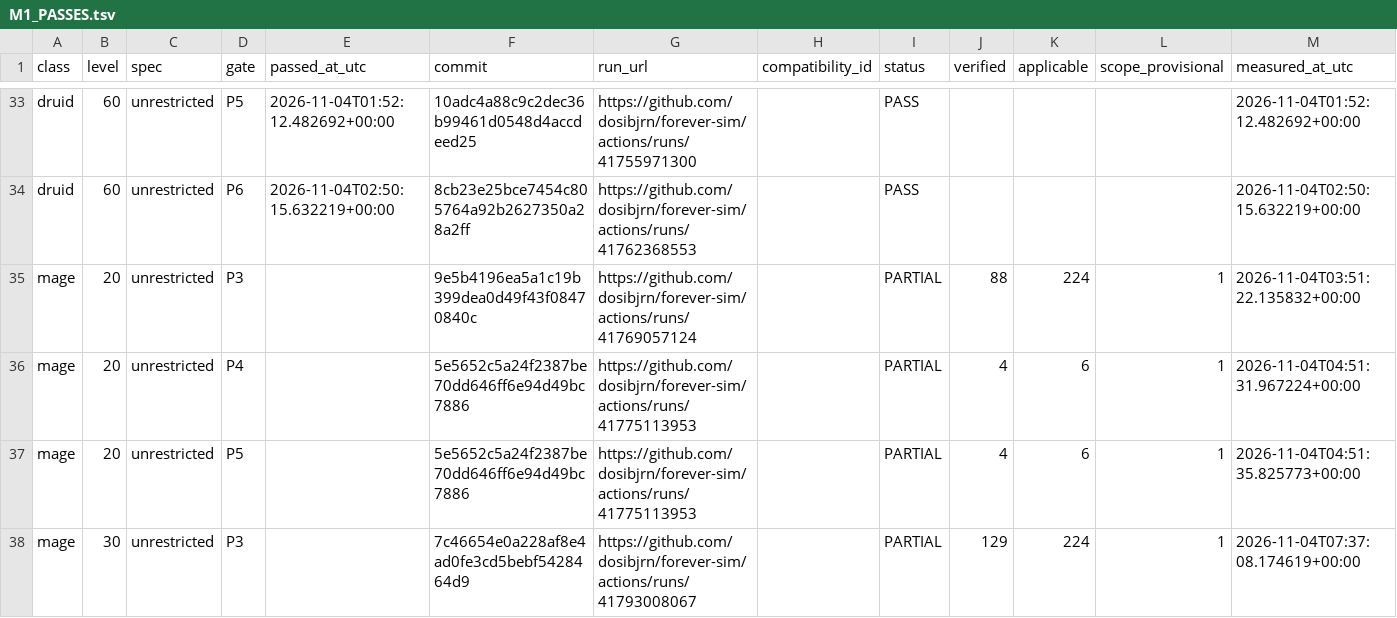
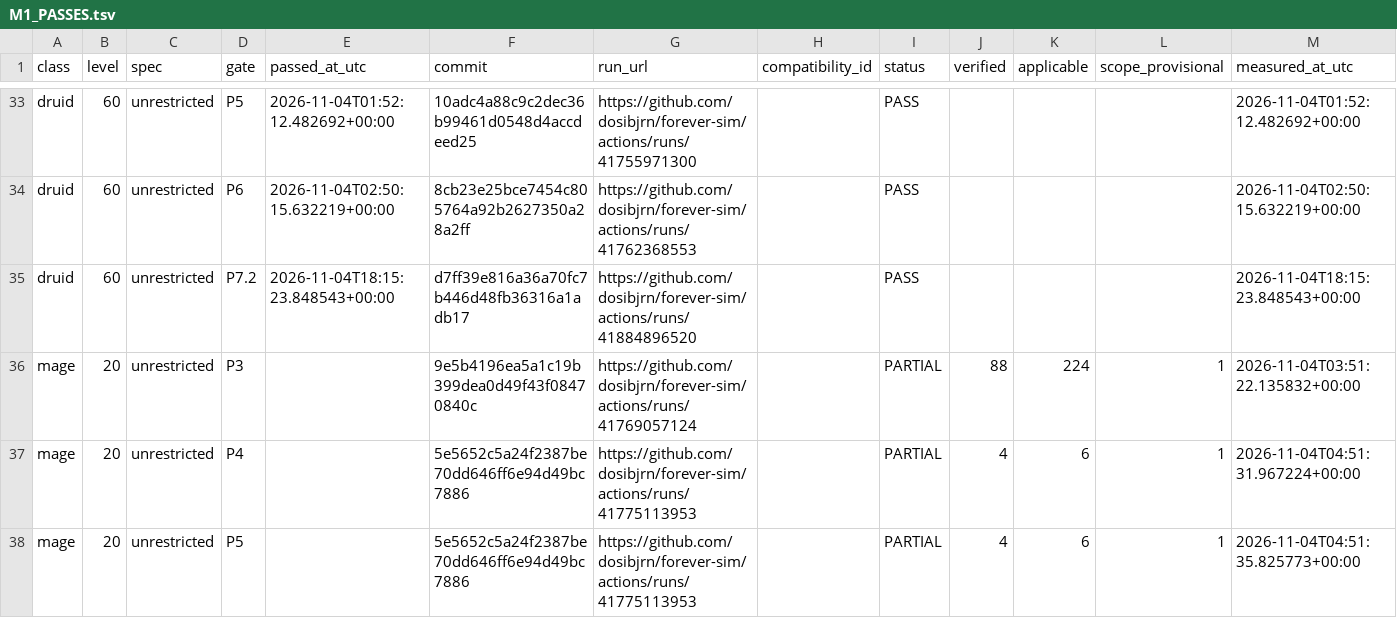
Before and after one commit to dosibjrn/forever-sim, a TSV file: docs/planning/M1_PASSES.tsv, drawn as a sheet; only a part is shown, gaps mark what is left out; the shorter side is filled out with more unchanged rows.

```diff
--- a/docs/planning/M1_PASSES.tsv
+++ b/docs/planning/M1_PASSES.tsv
@@ -34,2 +34,3 @@ druid	60	unrestricted	P5	2026-11-04T01:52:12.482692+00:00	10adc4a88c9c2dec36b994
 druid	60	unrestricted	P6	2026-11-04T02:50:15.632219+00:00	8cb23e25bce7454c805764a92b2627350a28a2ff	https://github.com/dosibjrn/forever-sim/actions/runs/41762368553		PASS				2026-11-04T02:50:15.632219+00:00
+druid	60	unrestricted	P7.2	2026-11-04T18:15:23.848543+00:00	d7ff39e816a36a70fc7b446d48fb36316a1adb17	https://github.com/dosibjrn/forever-sim/actions/runs/41884896520		PASS				2026-11-04T18:15:23.848543+00:00
 mage	20	unrestricted	P3		9e5b4196ea5a1c19b399dea0d49f43f08470840c	https://github.com/dosibjrn/forever-sim/actions/runs/41769057124		PARTIAL	88	224	1	2026-11-04T03:51:22.135832+00:00
```
Also changed, not shown: 1 other file.
